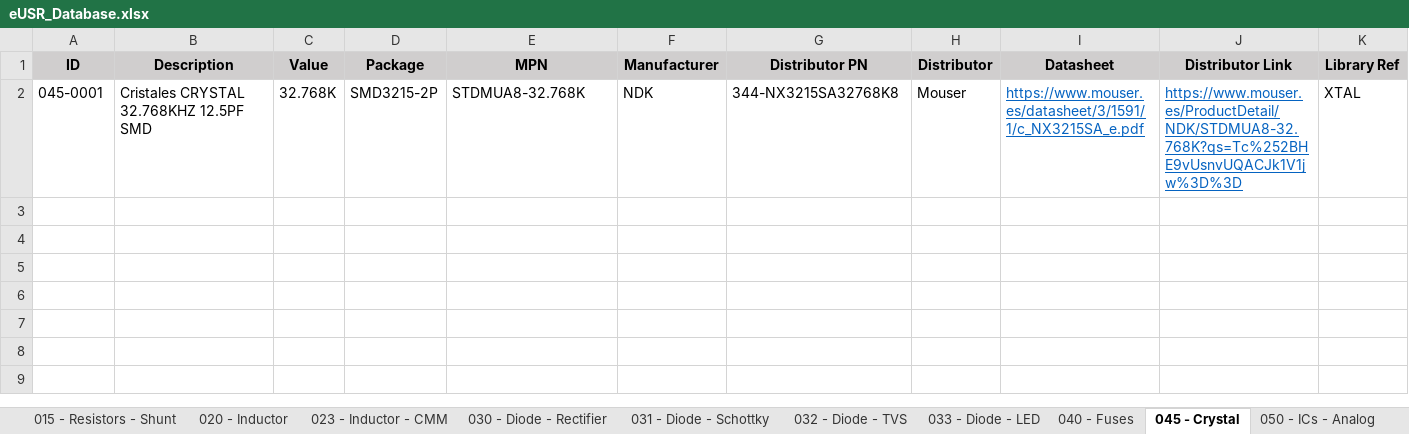
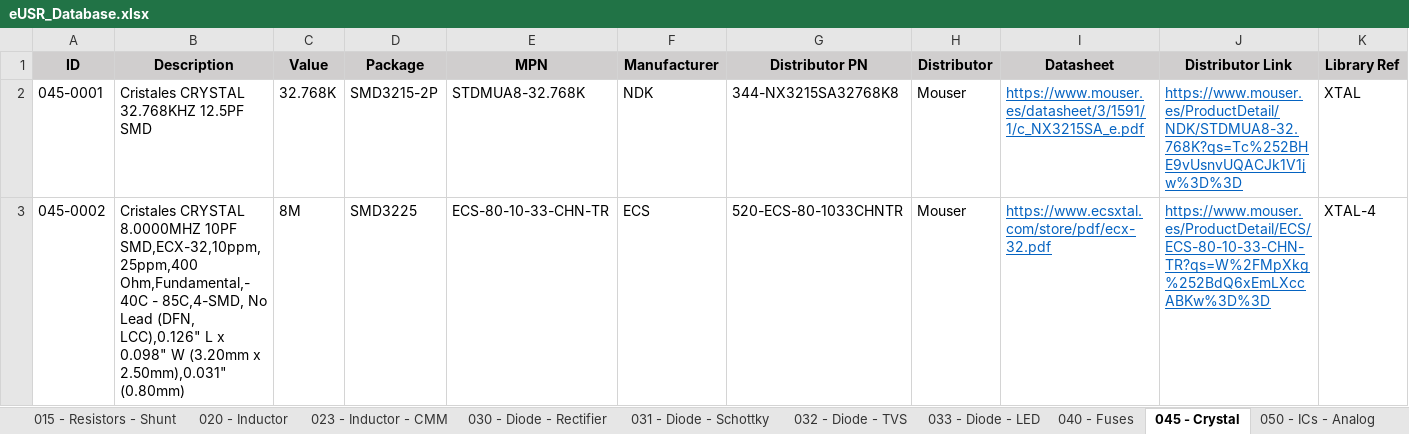
Before and after one commit to Gustavo-Gago/LIB, an Excel workbook: eUSR_Database.xlsx, sheet 045 - Crystal, drawn as a sheet; only a part is shown; values as stored, in another font and other column widths than the file's, no borders; rows hold the shown columns only; the diff names each change by its address in the sheet, - before the commit and + after, or states it on an @@ line.

```diff
--- a/eUSR_Database.xlsx (sheet 045 - Crystal)
+++ b/eUSR_Database.xlsx (sheet 045 - Crystal)
+row 3: 045-0002 | Cristales CRYSTAL 8.0000MHZ 10PF SMD,ECX-32,10ppm,25ppm,400 Ohm,Fundamental,-40C - 85C,4-SMD, No Lead (DFN, LCC),0.126" L x 0.098" W (3.20mm x 2.50mm),0.031" (0.80mm) | 8M | SMD3225 | ECS-80-10-33-CHN-TR | ECS | 520-ECS-80-1033CHNTR | Mouser | https://www.ecsxtal.com/store/pdf/ecx-32.pdf | https://www.mouser.es/ProductDetail/ECS/ECS-80-10-33-CHN-TR?qs=W%2FMpXkg%252BdQ6xEmLXccABKw%3D%3D | XTAL-4
```
Also changed, not shown: 1 other file.
